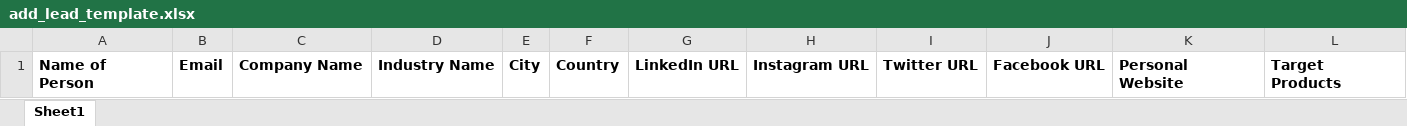
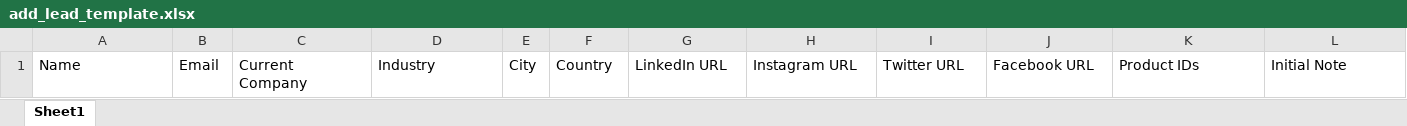
Before and after one commit to mahaveersancheti/magic-carpet-ui, an Excel workbook: public/add_lead_template.xlsx, sheet Sheet1, drawn as a sheet; values as stored, in another font and other column widths than the file's, no borders; the diff names each change by its address in the sheet, - before the commit and + after, or states it on an @@ line.

Commit message:
Excel Upload

```diff
--- a/public/add_lead_template.xlsx (sheet Sheet1)
+++ b/public/add_lead_template.xlsx (sheet Sheet1)
-A1: Name of Person
+A1: Name
-A1:L1 bold: on
+A1:L1 bold: off
-C1: Company Name
+C1: Current Company
-D1: Industry Name
+D1: Industry
-K1: Personal Website
+K1: Product IDs
-L1: Target Products
+L1: Initial Note
```
Also changed, not shown: 3 other files.
